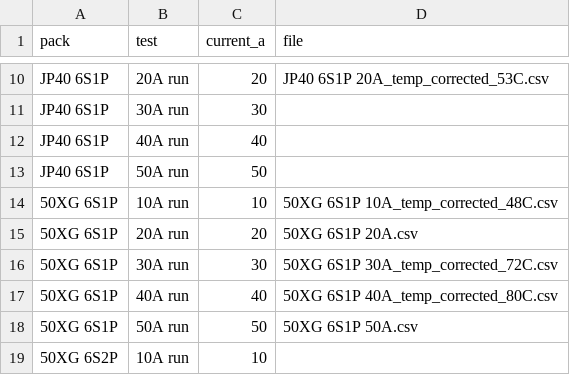
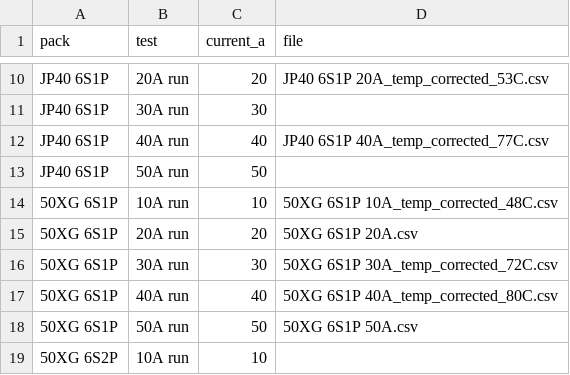
Before and after one commit to CustomPacksFPV/battery-test-viewer, a CSV file: data/pack_index.csv, drawn as a sheet; only a part is shown, gaps mark what is left out.

Commit message:
Update pack_index.csv

```diff
--- a/data/pack_index.csv
+++ b/data/pack_index.csv
@@ -11,3 +11,3 @@ JP40 6S1P,20A run,20,JP40 6S1P 20A_temp_corrected_53C.csv
 JP40 6S1P,30A run,30,
-JP40 6S1P,40A run,40,
+JP40 6S1P,40A run,40,JP40 6S1P 40A_temp_corrected_77C.csv
 JP40 6S1P,50A run,50,
```
